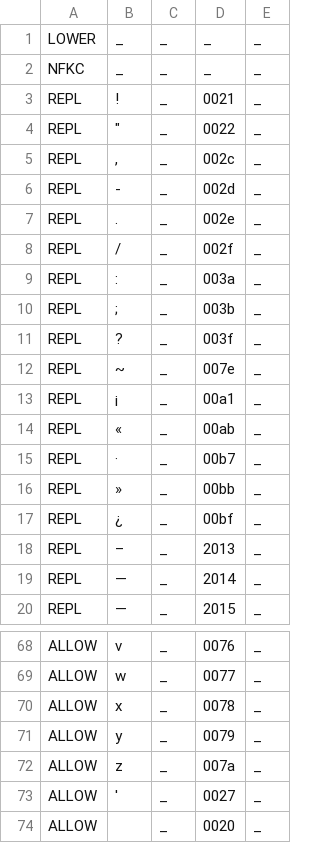
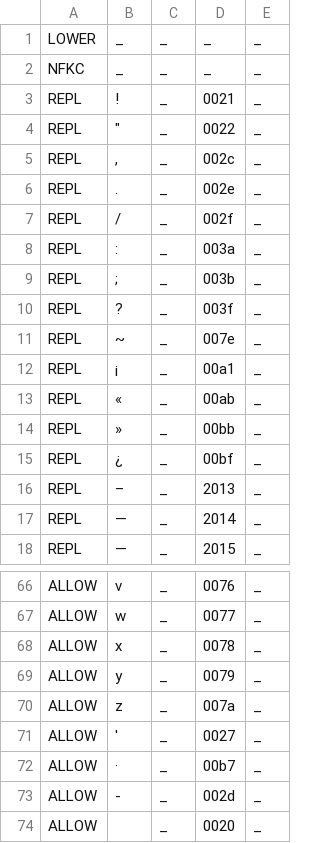
Before and after one commit to ftyers/commonvoice-utils, a TSV file: cvutils/data/ca/validate.tsv, drawn as a sheet; only a part is shown, gaps mark what is left out; removed rows and columns are numbered as before the commit, all else as after; the diff names each change by its address in the sheet, - before the commit and + after, or states it on an @@ line.

Commit message:
Update validate.tsv
Following feedback from @ccoreilly.

```diff
--- a/cvutils/data/ca/validate.tsv
+++ b/cvutils/data/ca/validate.tsv
-row 6: REPL | - | _ | 002d | _
-row 15: REPL | · | _ | 00b7 | _
+row 72: ALLOW | · | _ | 00b7 | _
+row 73: ALLOW | - | _ | 002d | _
```
